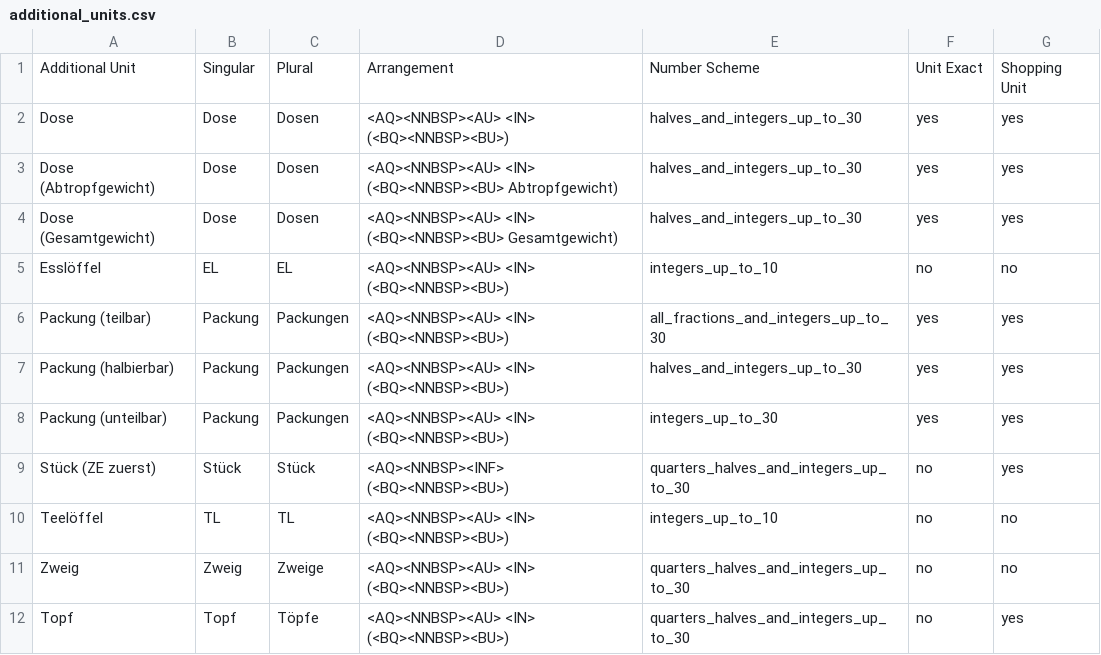
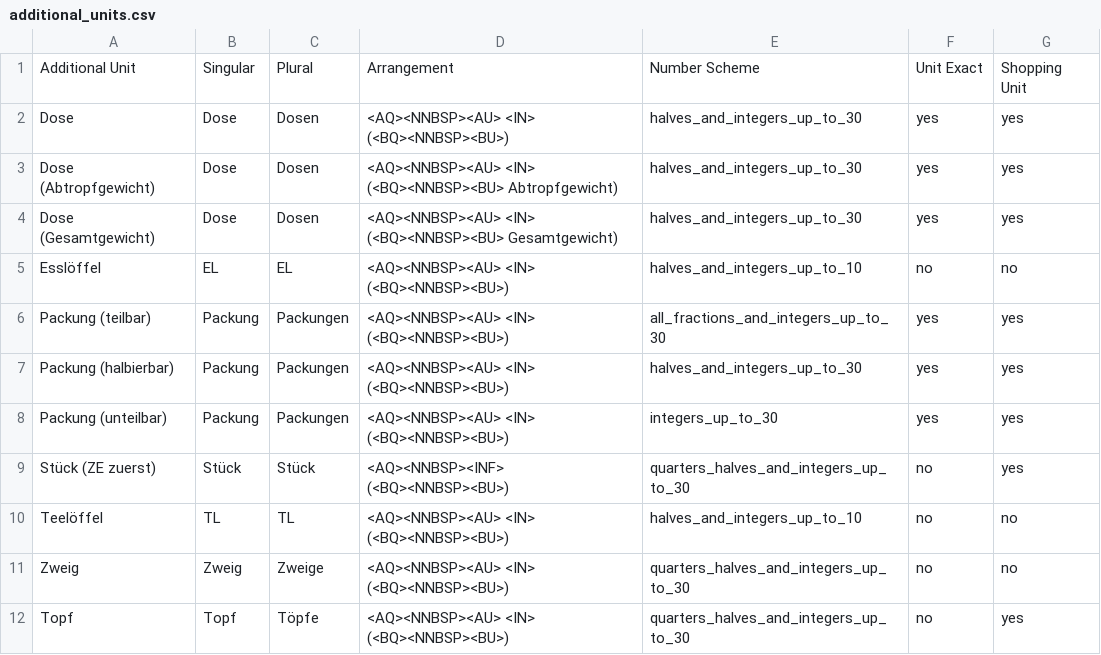
Before and after one commit to BenjaminWegerich/cookbook, a CSV file: docs/additional_units.csv, drawn as a sheet; only a part is shown.

```diff
--- a/docs/additional_units.csv
+++ b/docs/additional_units.csv
@@ -4,3 +4,3 @@ Dose (Abtropfgewicht);Dose;Dosen;<AQ><NNBSP><AU> <IN> (<BQ><NNBSP><BU> Abtropfge
 Dose (Gesamtgewicht);Dose;Dosen;<AQ><NNBSP><AU> <IN> (<BQ><NNBSP><BU> Gesamtgewicht);halves_and_integers_up_to_30;yes;yes
-Esslöffel;EL;EL;<AQ><NNBSP><AU> <IN> (<BQ><NNBSP><BU>);integers_up_to_10;no;no
+Esslöffel;EL;EL;<AQ><NNBSP><AU> <IN> (<BQ><NNBSP><BU>);halves_and_integers_up_to_10;no;no
 Packung (teilbar);Packung;Packungen;<AQ><NNBSP><AU> <IN> (<BQ><NNBSP><BU>);all_fractions_and_integers_up_to_30;yes;yes
@@ -9,3 +9,3 @@ Packung (unteilbar);Packung;Packungen;<AQ><NNBSP><AU> <IN> (<BQ><NNBSP><BU>);int
 Stück (ZE zuerst);Stück;Stück;<AQ><NNBSP><INF> (<BQ><NNBSP><BU>);quarters_halves_and_integers_up_to_30;no;yes
-Teelöffel;TL;TL;<AQ><NNBSP><AU> <IN> (<BQ><NNBSP><BU>);integers_up_to_10;no;no
+Teelöffel;TL;TL;<AQ><NNBSP><AU> <IN> (<BQ><NNBSP><BU>);halves_and_integers_up_to_10;no;no
 Zweig;Zweig;Zweige;<AQ><NNBSP><AU> <IN> (<BQ><NNBSP><BU>);quarters_halves_and_integers_up_to_30;no;no
```
Also changed, not shown: docs/AQs.csv, 9 other files.
